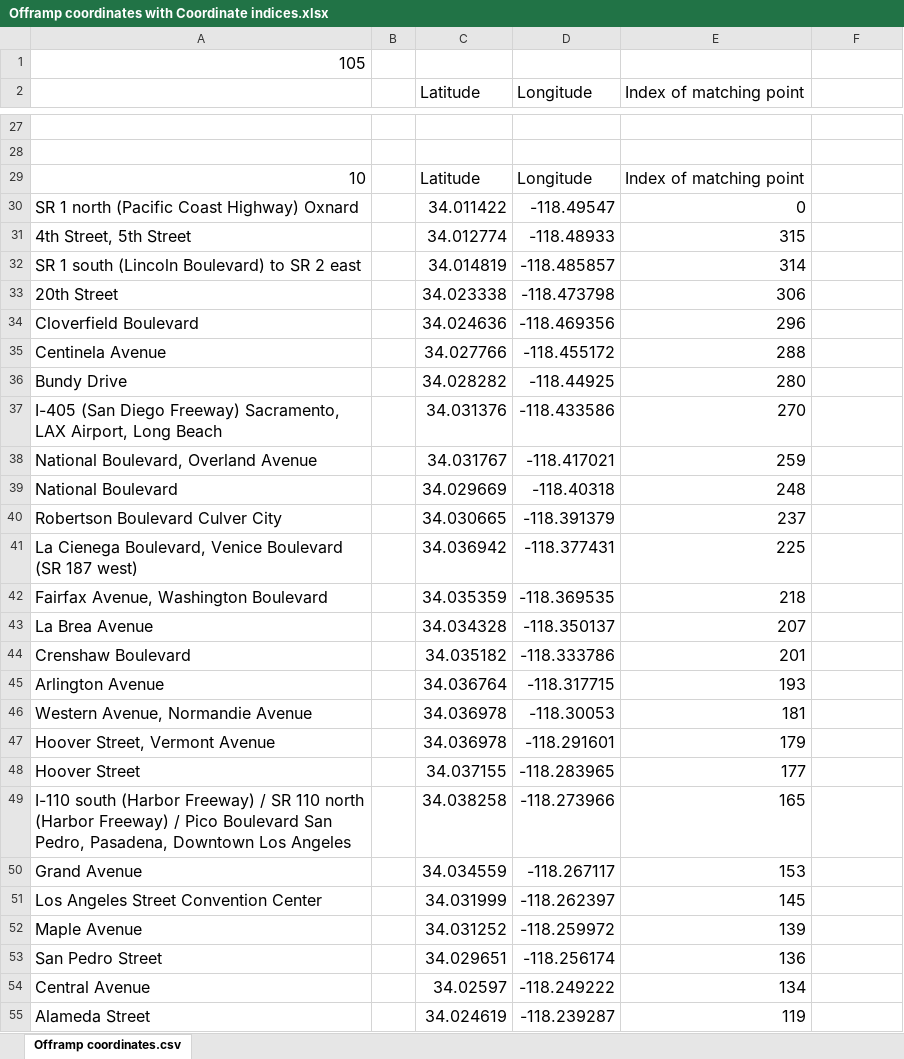
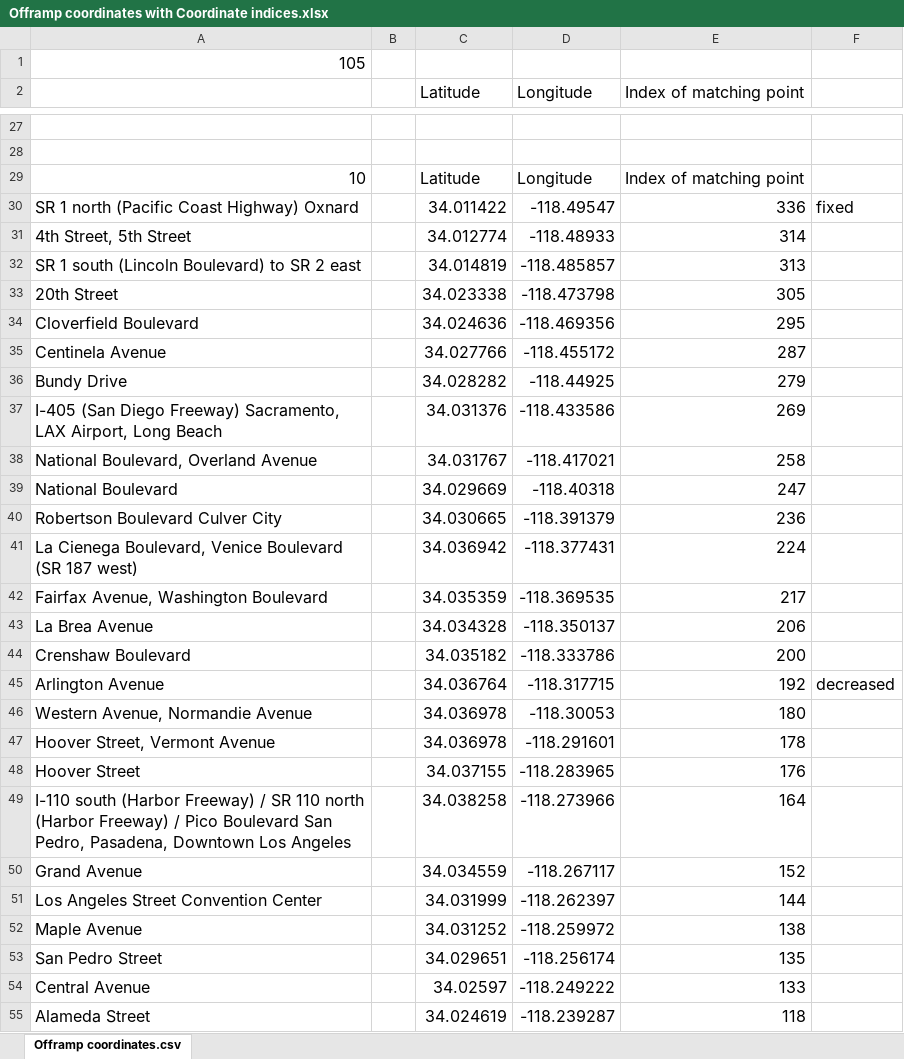
Before and after one commit to twistedmove/CSCI201-TransportationProject, an Excel workbook: Assets/Offramp Coordinate Info/Offramp coordinates with Coordinate indices.xlsx, sheet Offramp coordinates.csv, drawn as a sheet; only a part is shown, gaps mark what is left out; values as stored, in another font and other column widths than the file's, no borders; charts and pictures not drawn; the diff covers the shown part only; the diff names each change by its address in the sheet, - before the commit and + after, or states it on an @@ line.

Commit message:
Done with those coordinates

```diff
--- a/Assets/Offramp Coordinate Info/Offramp coordinates with Coordinate indices.xlsx (sheet Offramp coordinates.csv)
+++ b/Assets/Offramp Coordinate Info/Offramp coordinates with Coordinate indices.xlsx (sheet Offramp coordinates.csv)
-E30 (Index of matching point): 0
+E30 (Index of matching point): 336
-F30: (empty)
+F30: fixed
-E31 (Index of matching point): 315
+E31 (Index of matching point): 314
-E32 (Index of matching point): 314
+E32 (Index of matching point): 313
-E33 (Index of matching point): 306
+E33 (Index of matching point): 305
-E34 (Index of matching point): 296
+E34 (Index of matching point): 295
-E35 (Index of matching point): 288
+E35 (Index of matching point): 287
-E36 (Index of matching point): 280
+E36 (Index of matching point): 279
-E37 (Index of matching point): 270
+E37 (Index of matching point): 269
-E38 (Index of matching point): 259
+E38 (Index of matching point): 258
-E39 (Index of matching point): 248
+E39 (Index of matching point): 247
-E40 (Index of matching point): 237
+E40 (Index of matching point): 236
-E41 (Index of matching point): 225
+E41 (Index of matching point): 224
-E42 (Index of matching point): 218
+E42 (Index of matching point): 217
-E43 (Index of matching point): 207
+E43 (Index of matching point): 206
-E44 (Index of matching point): 201
+E44 (Index of matching point): 200
-E45 (Index of matching point): 193
+E45 (Index of matching point): 192
-F45: (empty)
+F45: decreased
-E46 (Index of matching point): 181
+E46 (Index of matching point): 180
-E47 (Index of matching point): 179
+E47 (Index of matching point): 178
-E48 (Index of matching point): 177
+E48 (Index of matching point): 176
-E49 (Index of matching point): 165
+E49 (Index of matching point): 164
-E50 (Index of matching point): 153
+E50 (Index of matching point): 152
-E51 (Index of matching point): 145
+E51 (Index of matching point): 144
-E52 (Index of matching point): 139
+E52 (Index of matching point): 138
-E53 (Index of matching point): 136
+E53 (Index of matching point): 135
-E54 (Index of matching point): 134
+E54 (Index of matching point): 133
-E55 (Index of matching point): 119
+E55 (Index of matching point): 118
```
Also changed, not shown: 102 edited cells elsewhere in this sheet, 10 other files.
